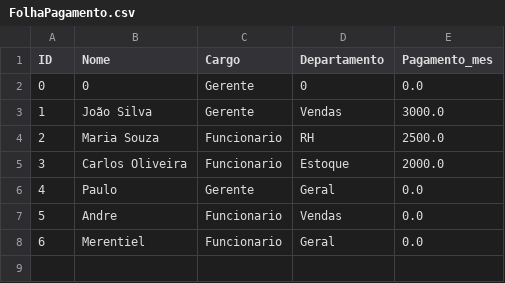
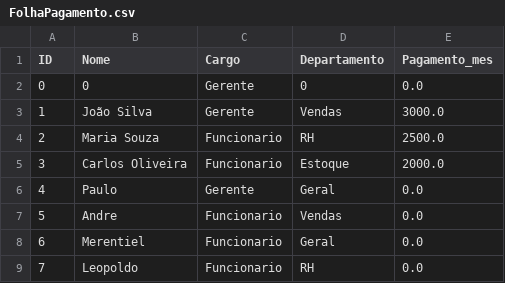
Before and after one commit to ShadePlays/Bruno, a CSV file: FolhaPagamento.csv, drawn as a sheet.

```diff
--- a/FolhaPagamento.csv
+++ b/FolhaPagamento.csv
@@ -8 +8,2 @@ ID;Nome;Cargo;Departamento;Pagamento_mes
 6;Merentiel;Funcionario;Geral;0.0
+7;Leopoldo;Funcionario;RH;0.0
```
Also changed, not shown: Usuarios.csv, estoque.csv, 4 other files.
